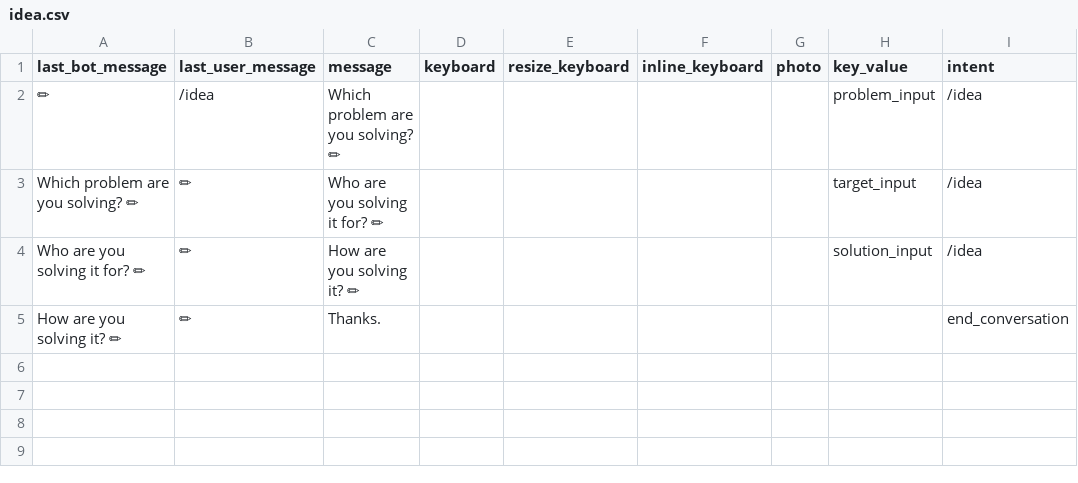
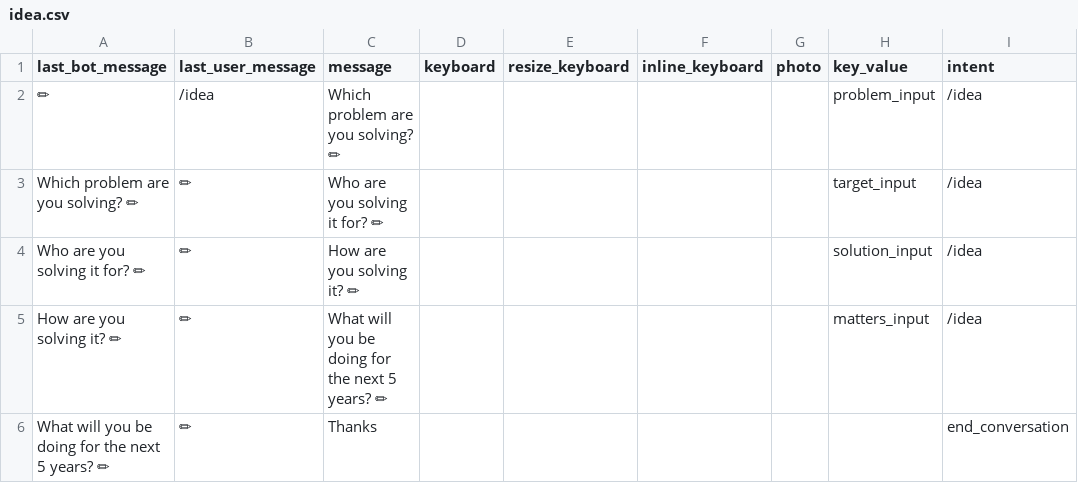
Before and after one commit to s0288/oddity_bot, a CSV file: dialogues/idea.csv, drawn as a sheet.

Commit message:
added what matters most to dialogues

```diff
--- a/dialogues/idea.csv
+++ b/dialogues/idea.csv
@@ -4,2 +4,3 @@ Which problem are you solving? ✏,✏,Who are you solving it for? ✏,,,,,targe
 Who are you solving it for? ✏,✏,How are you solving it? ✏,,,,,solution_input,/idea
-How are you solving it? ✏,✏,Thanks.,,,,,,end_conversation
+How are you solving it? ✏,✏,What will you be doing for the next 5 years? ✏,,,,,matters_input,/idea
+What will you be doing for the next 5 years? ✏,✏,Thanks,,,,,,end_conversation
```
Also changed, not shown: dialogues/daily_output.csv.
